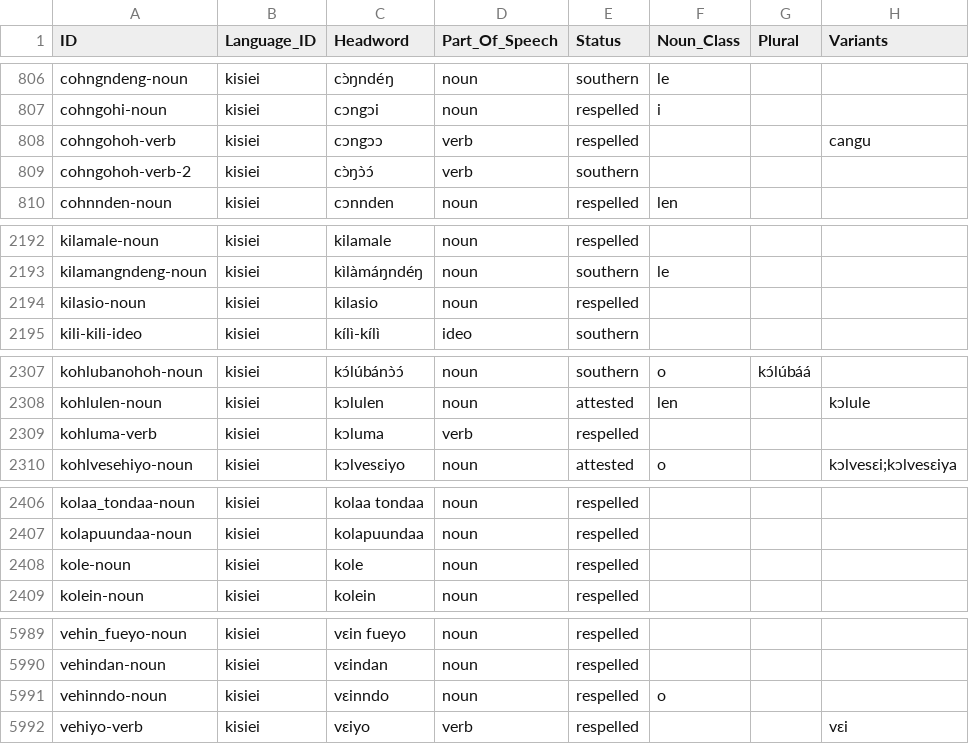
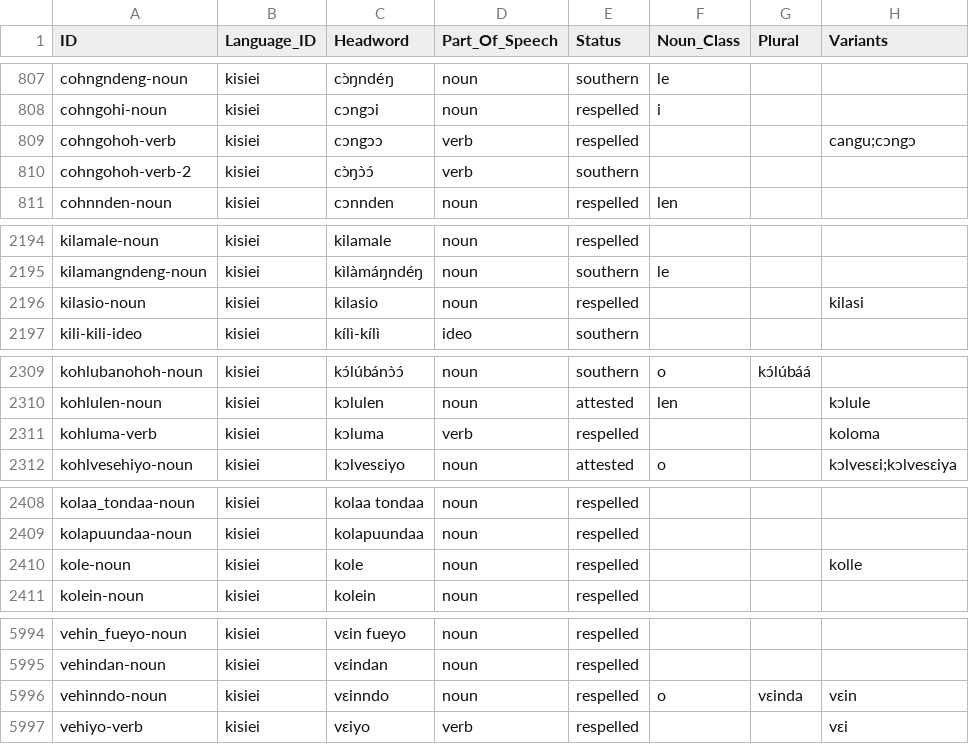
Before and after one commit to kebasaa/kisiei-language, a CSV file: lexicon/cldf/entries.csv, drawn as a sheet; only a part is shown, gaps mark what is left out; the diff covers the shown part only.

```diff
--- a/lexicon/cldf/entries.csv
+++ b/lexicon/cldf/entries.csv
@@ -807,3 +808,3 @@ cohngndeng-noun,kisiei,cɔ̀ŋndéŋ,noun,southern,le,,
 cohngohi-noun,kisiei,cɔngɔi,noun,respelled,i,,
-cohngohoh-verb,kisiei,cɔngɔɔ,verb,respelled,,,cangu
+cohngohoh-verb,kisiei,cɔngɔɔ,verb,respelled,,,cangu;cɔngɔ
 cohngohoh-verb-2,kisiei,cɔ̀ŋɔ̀ɔ́,verb,southern,,,
@@ -2193,3 +2195,3 @@ kilamale-noun,kisiei,kilamale,noun,respelled,,,
 kilamangndeng-noun,kisiei,kìlàmáŋndéŋ,noun,southern,le,,
-kilasio-noun,kisiei,kilasio,noun,respelled,,,
+kilasio-noun,kisiei,kilasio,noun,respelled,,,kilasi
 kili-kili-ideo,kisiei,kílì-kílì,ideo,southern,,,
@@ -2308,3 +2310,3 @@ kohlubanohoh-noun,kisiei,kɔ́lúbánɔ̀ɔ́,noun,southern,o,kɔ́lúbáá,
 kohlulen-noun,kisiei,kɔlulen,noun,attested,len,,kɔlule
-kohluma-verb,kisiei,kɔluma,verb,respelled,,,
+kohluma-verb,kisiei,kɔluma,verb,respelled,,,koloma
 kohlvesehiyo-noun,kisiei,kɔlvesɛiyo,noun,attested,o,,kɔlvesɛi;kɔlvesɛiya
@@ -2407,3 +2409,3 @@ kolaa_tondaa-noun,kisiei,kolaa tondaa,noun,respelled,,,
 kolapuundaa-noun,kisiei,kolapuundaa,noun,respelled,,,
-kole-noun,kisiei,kole,noun,respelled,,,
+kole-noun,kisiei,kole,noun,respelled,,,kolle
 kolein-noun,kisiei,kolein,noun,respelled,,,
@@ -5990,3 +5995,3 @@ vehin_fueyo-noun,kisiei,vɛin fueyo,noun,respelled,,,
 vehindan-noun,kisiei,vɛindan,noun,respelled,,,
-vehinndo-noun,kisiei,vɛinndo,noun,respelled,o,,
+vehinndo-noun,kisiei,vɛinndo,noun,respelled,o,vɛinda,vɛin
 vehiyo-verb,kisiei,vɛiyo,verb,respelled,,,vɛi
```
Also changed, not shown: 5 added rows and 5 edited cells elsewhere in this file, lexicon/cldf/senses.csv, 26 other files.
